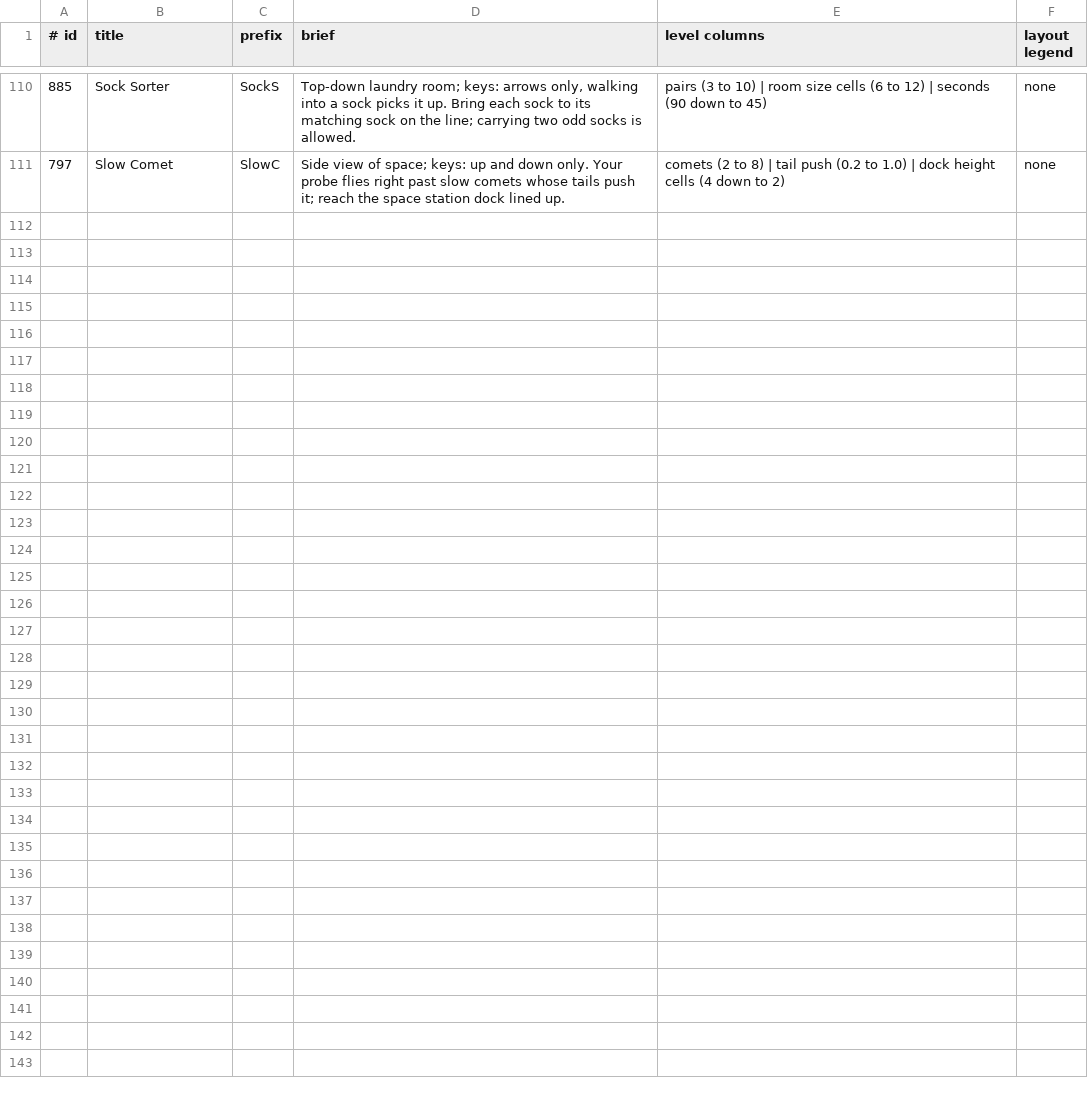
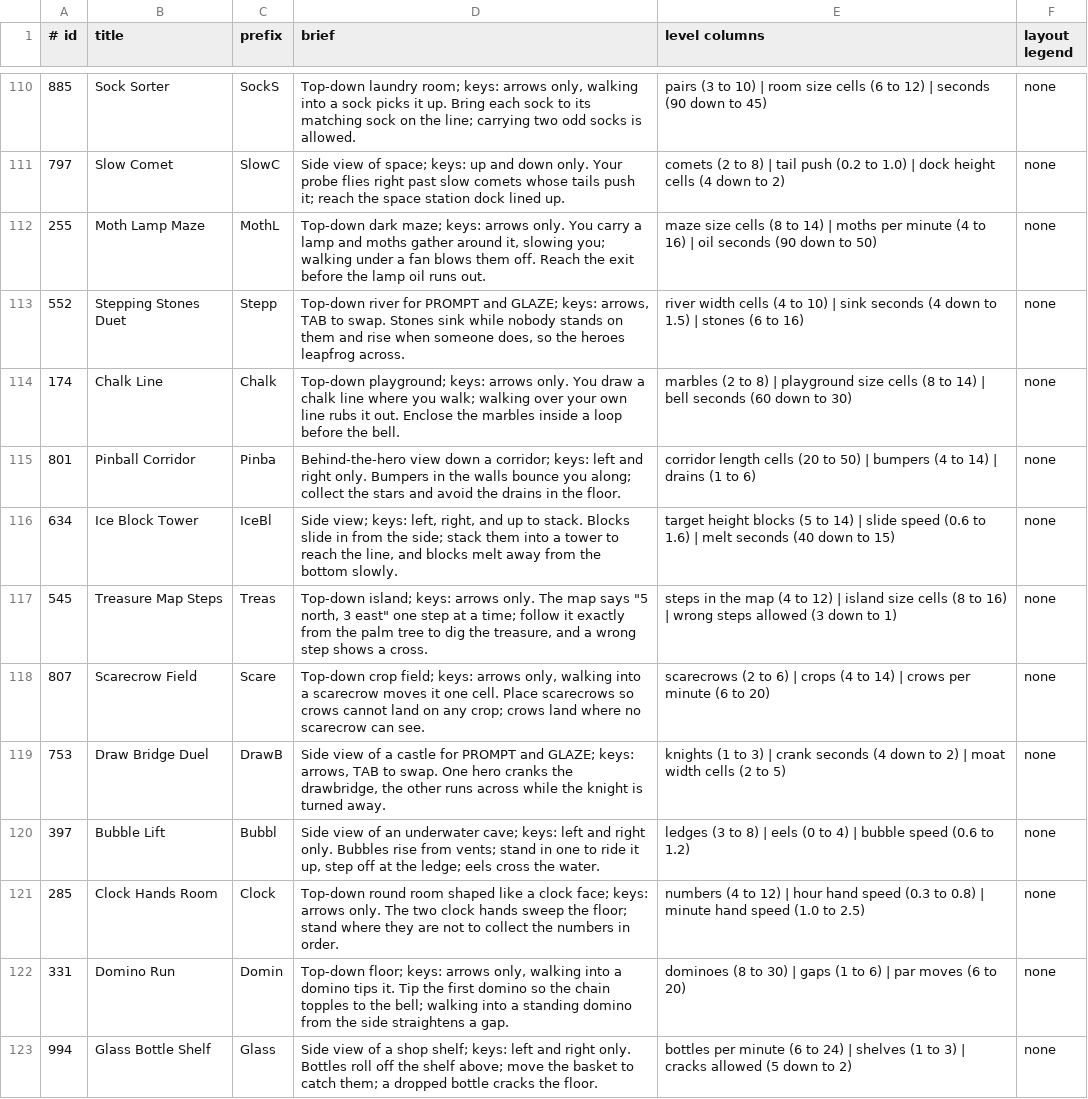
Before and after one commit to OXTBox/LIB_SPARK, a TSV file: arcade/games_ideas.tsv, drawn as a sheet; only a part is shown, gaps mark what is left out.

```diff
--- a/arcade/games_ideas.tsv
+++ b/arcade/games_ideas.tsv
@@ -111 +111,13 @@
 797	Slow Comet	SlowC	Side view of space; keys: up and down only. Your probe flies right past slow comets whose tails push it; reach the space station dock lined up.	comets (2 to 8) | tail push (0.2 to 1.0) | dock height cells (4 down to 2)	none
+255	Moth Lamp Maze	MothL	Top-down dark maze; keys: arrows only. You carry a lamp and moths gather around it, slowing you; walking under a fan blows them off. Reach the exit before the lamp oil runs out.	maze size cells (8 to 14) | moths per minute (4 to 16) | oil seconds (90 down to 50)	none
+552	Stepping Stones Duet	Stepp	Top-down river for PROMPT and GLAZE; keys: arrows, TAB to swap. Stones sink while nobody stands on them and rise when someone does, so the heroes leapfrog across.	river width cells (4 to 10) | sink seconds (4 down to 1.5) | stones (6 to 16)	none
+174	Chalk Line	Chalk	Top-down playground; keys: arrows only. You draw a chalk line where you walk; walking over your own line rubs it out. Enclose the marbles inside a loop before the bell.	marbles (2 to 8) | playground size cells (8 to 14) | bell seconds (60 down to 30)	none
+801	Pinball Corridor	Pinba	Behind-the-hero view down a corridor; keys: left and right only. Bumpers in the walls bounce you along; collect the stars and avoid the drains in the floor.	corridor length cells (20 to 50) | bumpers (4 to 14) | drains (1 to 6)	none
+634	Ice Block Tower	IceBl	Side view; keys: left, right, and up to stack. Blocks slide in from the side; stack them into a tower to reach the line, and blocks melt away from the bottom slowly.	target height blocks (5 to 14) | slide speed (0.6 to 1.6) | melt seconds (40 down to 15)	none
+545	Treasure Map Steps	Treas	Top-down island; keys: arrows only. The map says "5 north, 3 east" one step at a time; follow it exactly from the palm tree to dig the treasure, and a wrong step shows a cross.	steps in the map (4 to 12) | island size cells (8 to 16) | wrong steps allowed (3 down to 1)	none
+807	Scarecrow Field	Scare	Top-down crop field; keys: arrows only, walking into a scarecrow moves it one cell. Place scarecrows so crows cannot land on any crop; crows land where no scarecrow can see.	scarecrows (2 to 6) | crops (4 to 14) | crows per minute (6 to 20)	none
+753	Draw Bridge Duel	DrawB	Side view of a castle for PROMPT and GLAZE; keys: arrows, TAB to swap. One hero cranks the drawbridge, the other runs across while the knight is turned away.	knights (1 to 3) | crank seconds (4 down to 2) | moat width cells (2 to 5)	none
+397	Bubble Lift	Bubbl	Side view of an underwater cave; keys: left and right only. Bubbles rise from vents; stand in one to ride it up, step off at the ledge; eels cross the water.	ledges (3 to 8) | eels (0 to 4) | bubble speed (0.6 to 1.2)	none
+285	Clock Hands Room	Clock	Top-down round room shaped like a clock face; keys: arrows only. The two clock hands sweep the floor; stand where they are not to collect the numbers in order.	numbers (4 to 12) | hour hand speed (0.3 to 0.8) | minute hand speed (1.0 to 2.5)	none
+331	Domino Run	Domin	Top-down floor; keys: arrows only, walking into a domino tips it. Tip the first domino so the chain topples to the bell; walking into a standing domino from the side straightens a gap.	dominoes (8 to 30) | gaps (1 to 6) | par moves (6 to 20)	none
+994	Glass Bottle Shelf	Glass	Side view of a shop shelf; keys: left and right only. Bottles roll off the shelf above; move the basket to catch them; a dropped bottle cracks the floor.	bottles per minute (6 to 24) | shelves (1 to 3) | cracks allowed (5 down to 2)	none
```
Also changed, not shown: arcade/out/_timings.tsv, 27 other files.
